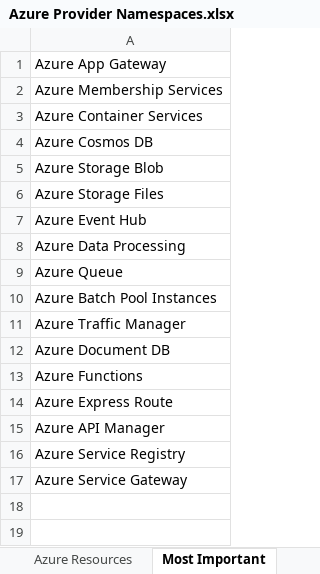
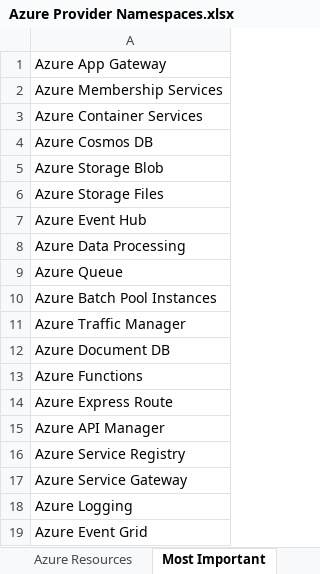
Before and after one commit to code-get/resquery, an Excel workbook: Azure Provider Namespaces.xlsx, sheet Most Important, drawn as a sheet; values as stored, in another font and other column widths than the file's, no borders; the diff names each change by its address in the sheet, - before the commit and + after, or states it on an @@ line.

Commit message:
Add files via upload
Added few values to make a list of Azure resources

```diff
--- a/Azure Provider Namespaces.xlsx (sheet Most Important)
+++ b/Azure Provider Namespaces.xlsx (sheet Most Important)
+row 18: Azure Logging
+row 19: Azure Event Grid
```
